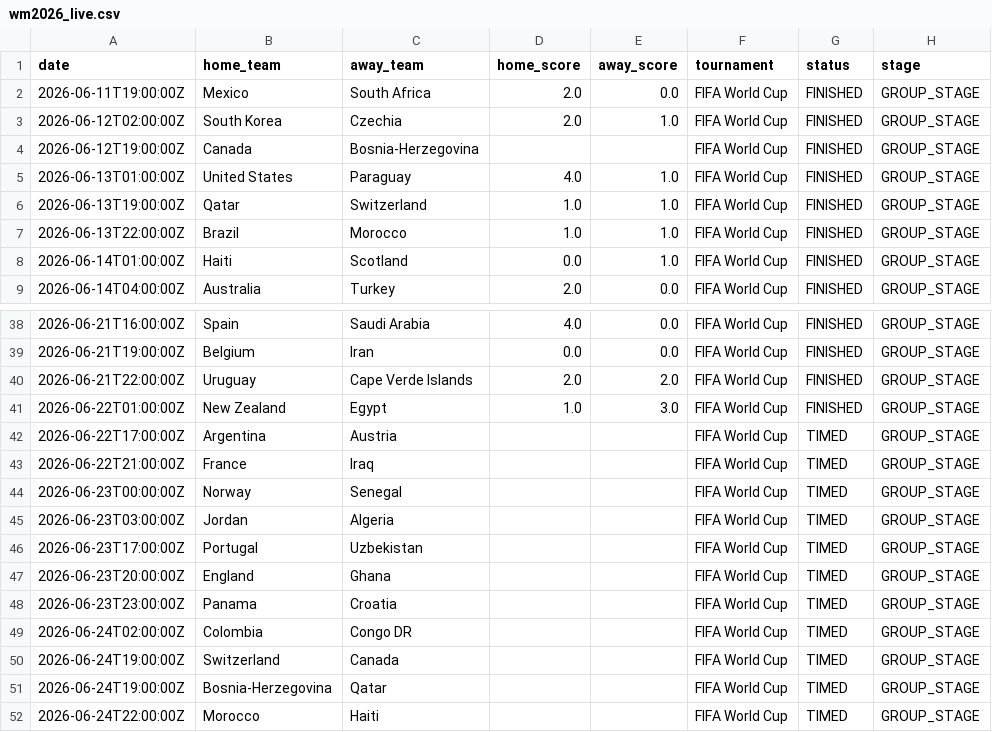
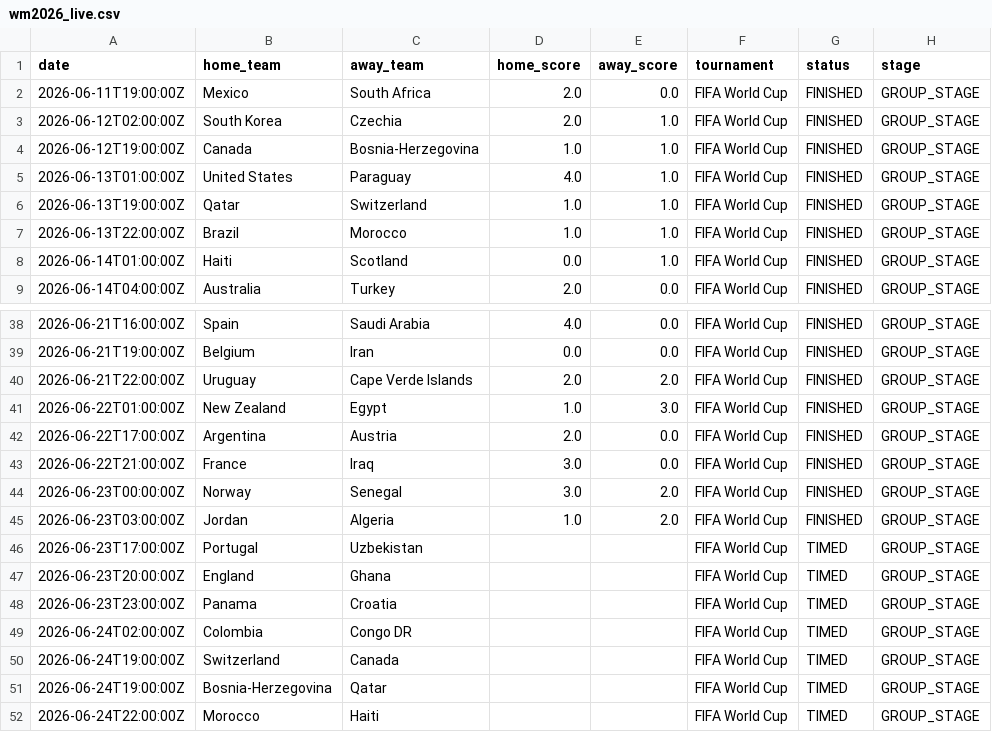
Before and after one commit to sauterjoshua/GoalPredictionEngine, a CSV file: data/raw/wm2026_live.csv, drawn as a sheet; only a part is shown, gaps mark what is left out.

```diff
--- a/data/raw/wm2026_live.csv
+++ b/data/raw/wm2026_live.csv
@@ -3,3 +3,3 @@ date,home_team,away_team,home_score,away_score,tournament,status,stage
 2026-06-12T02:00:00Z,South Korea,Czechia,2.0,1.0,FIFA World Cup,FINISHED,GROUP_STAGE
-2026-06-12T19:00:00Z,Canada,Bosnia-Herzegovina,,,FIFA World Cup,FINISHED,GROUP_STAGE
+2026-06-12T19:00:00Z,Canada,Bosnia-Herzegovina,1.0,1.0,FIFA World Cup,FINISHED,GROUP_STAGE
 2026-06-13T01:00:00Z,United States,Paraguay,4.0,1.0,FIFA World Cup,FINISHED,GROUP_STAGE
@@ -41,6 +41,6 @@ date,home_team,away_team,home_score,away_score,tournament,status,stage
 2026-06-22T01:00:00Z,New Zealand,Egypt,1.0,3.0,FIFA World Cup,FINISHED,GROUP_STAGE
-2026-06-22T17:00:00Z,Argentina,Austria,,,FIFA World Cup,TIMED,GROUP_STAGE
-2026-06-22T21:00:00Z,France,Iraq,,,FIFA World Cup,TIMED,GROUP_STAGE
-2026-06-23T00:00:00Z,Norway,Senegal,,,FIFA World Cup,TIMED,GROUP_STAGE
-2026-06-23T03:00:00Z,Jordan,Algeria,,,FIFA World Cup,TIMED,GROUP_STAGE
+2026-06-22T17:00:00Z,Argentina,Austria,2.0,0.0,FIFA World Cup,FINISHED,GROUP_STAGE
+2026-06-22T21:00:00Z,France,Iraq,3.0,0.0,FIFA World Cup,FINISHED,GROUP_STAGE
+2026-06-23T00:00:00Z,Norway,Senegal,3.0,2.0,FIFA World Cup,FINISHED,GROUP_STAGE
+2026-06-23T03:00:00Z,Jordan,Algeria,1.0,2.0,FIFA World Cup,FINISHED,GROUP_STAGE
 2026-06-23T17:00:00Z,Portugal,Uzbekistan,,,FIFA World Cup,TIMED,GROUP_STAGE
```
Also changed, not shown: data/processed/prediction_history.csv, data/processed/predictions.csv.
